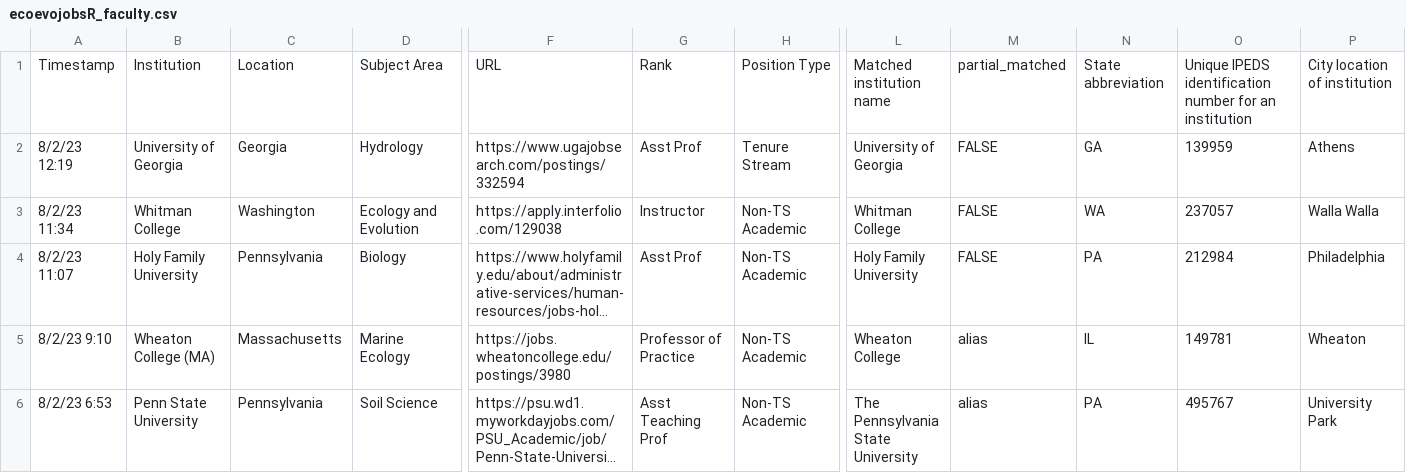
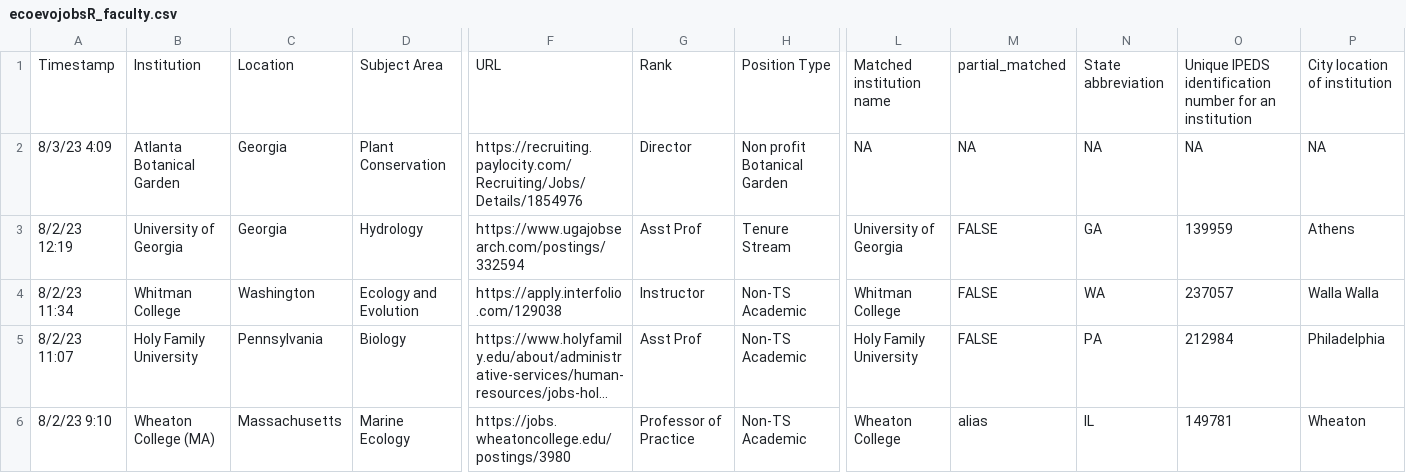
Before and after one commit to eddelbuettel/ecoevojobsR, a CSV file: data-raw/ecoevojobsR_faculty.csv, drawn as a sheet; only a part is shown, gaps mark what is left out; the shorter side is filled out with more unchanged rows; long unchanged cells end in …; rows hold the shown columns only; the diff covers the shown part only; the diff names each change by its address in the sheet, - before the commit and + after, or states it on an @@ line.

```diff
--- a/data-raw/ecoevojobsR_faculty.csv
+++ b/data-raw/ecoevojobsR_faculty.csv
+row 2: 8/3/23 4:09 | Atlanta Botanical Garden | Georgia | Plant Conservation | https://recruiting.paylocity.com/Recruiting/Jobs/Details/1854976 | Director | Non profit Botanical Garden | NA | NA | NA | NA | NA
```
Also changed, not shown: 2 edited cells elsewhere in this file, data-raw/aliases_new1.csv, 1 other file.
